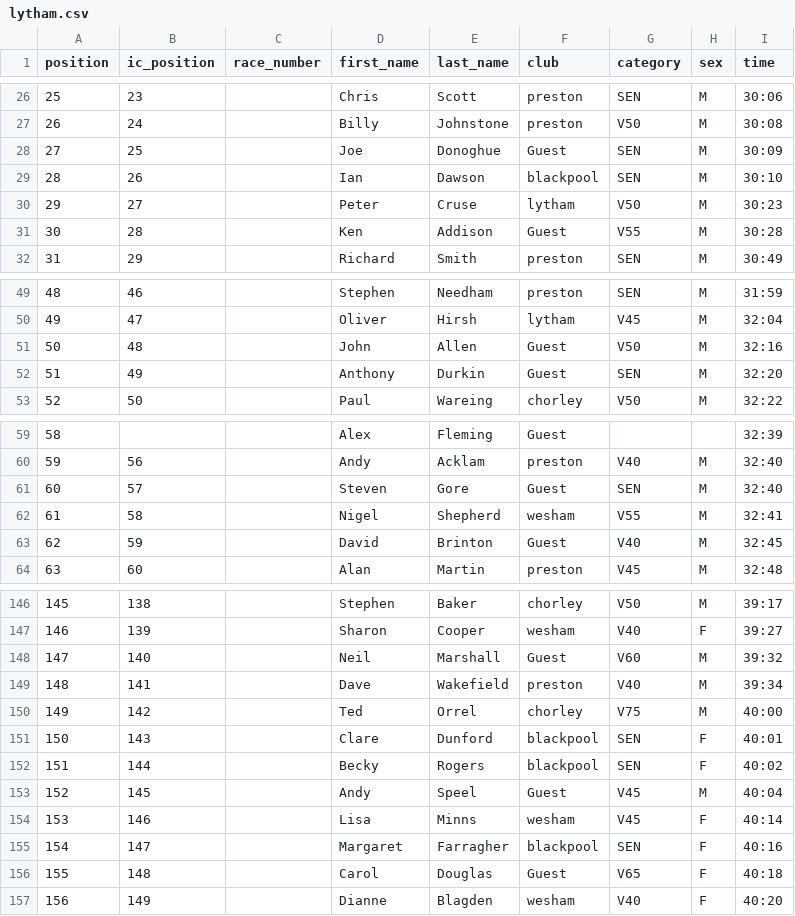
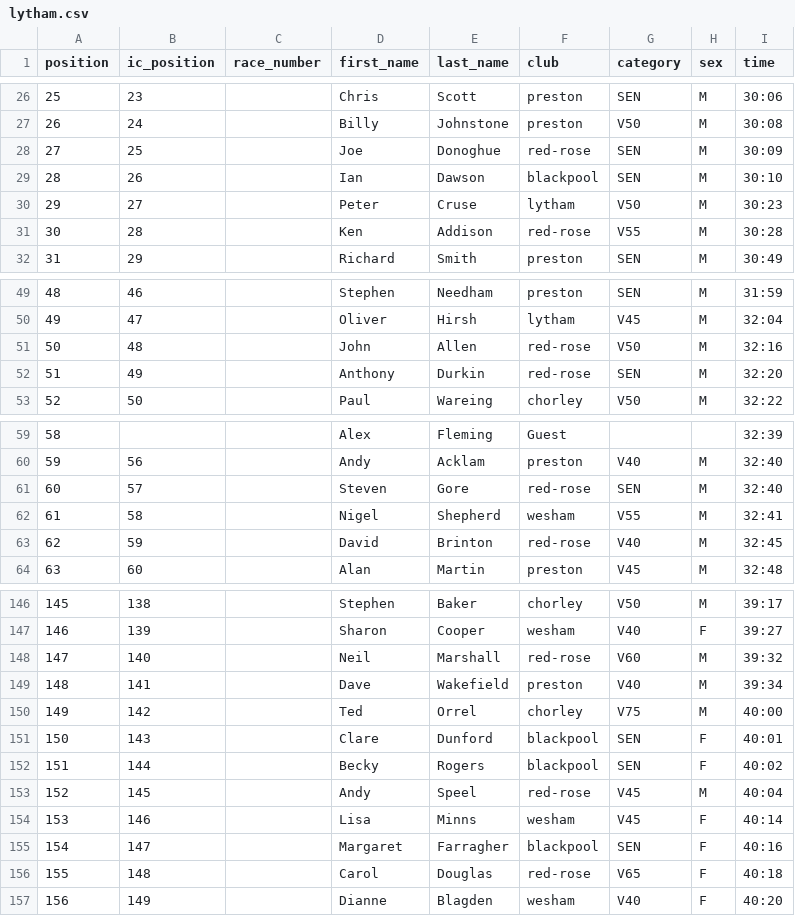
Before and after one commit to whortleberrybearer/InterClub, a CSV file: src/data/2014/road-gp/results/lytham.csv, drawn as a sheet; only a part is shown, gaps mark what is left out; the diff covers the shown part only.

Commit message:
fix: correct club affiliations in 2014 Lytham race results
- Changed 'Guest' entries to 'red-rose' for 24 runners
- These runners were Red Rose AC members running in host club race
- Aligns data with correct club affiliations

Affected runners:
- Joe Donoghue, Ken Addison, Anthony Murphy, Stuart Cann
- Steven Whitney, John Allen, Anthony Durkin, Steven Gore
- David Brinton, Frank Nightingale, Dave Hooton, Janine Needham
- Ethan Hodgkinson, Phil Dean, Ian Wharton, Regis Sardais
- Ros Mather, Paula Plowman, Neil Marshall, Andy Speel
- Carol Douglas, Damian Clapham, George Fletcher, and 1 more

```diff
--- a/src/data/2014/road-gp/results/lytham.csv
+++ b/src/data/2014/road-gp/results/lytham.csv
@@ -27,6 +27,6 @@
 26,24,,Billy,Johnstone,preston,V50,M,30:08
-27,25,,Joe,Donoghue,Guest,SEN,M,30:09
+27,25,,Joe,Donoghue,red-rose,SEN,M,30:09
 28,26,,Ian,Dawson,blackpool,SEN,M,30:10
 29,27,,Peter,Cruse,lytham,V50,M,30:23
-30,28,,Ken,Addison,Guest,V55,M,30:28
+30,28,,Ken,Addison,red-rose,V55,M,30:28
 31,29,,Richard,Smith,preston,SEN,M,30:49
@@ -50,4 +50,4 @@
 49,47,,Oliver,Hirsh,lytham,V45,M,32:04
-50,48,,John,Allen,Guest,V50,M,32:16
-51,49,,Anthony,Durkin,Guest,SEN,M,32:20
+50,48,,John,Allen,red-rose,V50,M,32:16
+51,49,,Anthony,Durkin,red-rose,SEN,M,32:20
 52,50,,Paul,Wareing,chorley,V50,M,32:22
@@ -60,5 +60,5 @@
 59,56,,Andy,Acklam,preston,V40,M,32:40
-60,57,,Steven,Gore,Guest,SEN,M,32:40
+60,57,,Steven,Gore,red-rose,SEN,M,32:40
 61,58,,Nigel,Shepherd,wesham,V55,M,32:41
-62,59,,David,Brinton,Guest,V40,M,32:45
+62,59,,David,Brinton,red-rose,V40,M,32:45
 63,60,,Alan,Martin,preston,V45,M,32:48
@@ -147,3 +147,3 @@
 146,139,,Sharon,Cooper,wesham,V40,F,39:27
-147,140,,Neil,Marshall,Guest,V60,M,39:32
+147,140,,Neil,Marshall,red-rose,V60,M,39:32
 148,141,,Dave,Wakefield,preston,V40,M,39:34
@@ -152,6 +152,6 @@
 151,144,,Becky,Rogers,blackpool,SEN,F,40:02
-152,145,,Andy,Speel,Guest,V45,M,40:04
+152,145,,Andy,Speel,red-rose,V45,M,40:04
 153,146,,Lisa,Minns,wesham,V45,F,40:14
 154,147,,Margaret,Farragher,blackpool,SEN,F,40:16
-155,148,,Carol,Douglas,Guest,V65,F,40:18
+155,148,,Carol,Douglas,red-rose,V65,F,40:18
 156,149,,Dianne,Blagden,wesham,V40,F,40:20
```
Also changed, not shown: 29 edited cells elsewhere in this file.
